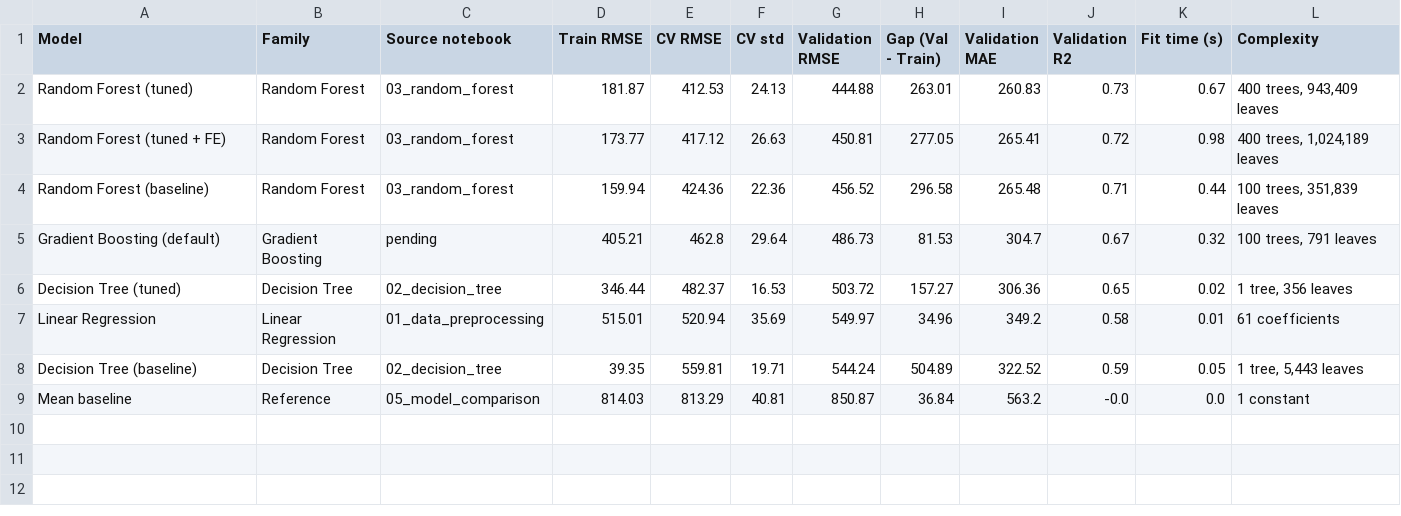
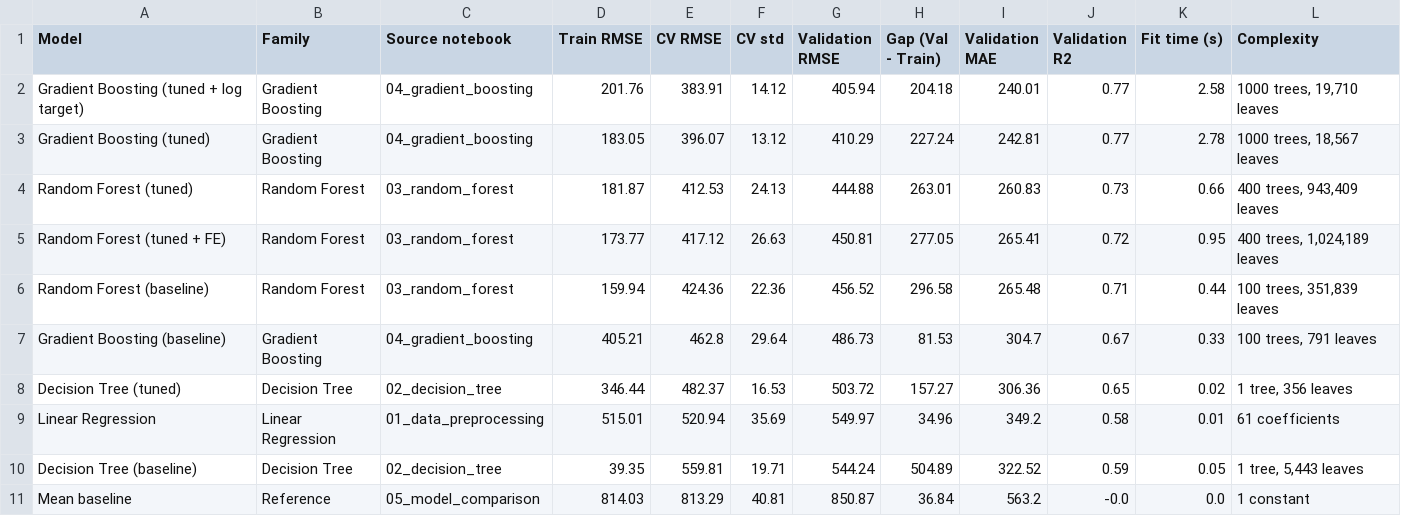
Before and after one commit to dori1717/CAI_4105_2026_Fall_Team_4, a CSV file: results/model_comparison.csv, drawn as a sheet.

Commit message:
Add tuned Gradient Boosting to the model comparison

```diff
--- a/results/model_comparison.csv
+++ b/results/model_comparison.csv
@@ -1,6 +1,8 @@
 Model,Family,Source notebook,Train RMSE,CV RMSE,CV std,Validation RMSE,Gap (Val - Train),Validation MAE,Validation R2,Fit time (s),Complexity
-Random Forest (tuned),Random Forest,03_random_forest,181.87,412.53,24.13,444.88,263.01,260.83,0.73,0.67,"400 trees, 943,409 leaves"
-Random Forest (tuned + FE),Random Forest,03_random_forest,173.77,417.12,26.63,450.81,277.05,265.41,0.72,0.98,"400 trees, 1,024,189 leaves"
+Gradient Boosting (tuned + log target),Gradient Boosting,04_gradient_boosting,201.76,383.91,14.12,405.94,204.18,240.01,0.77,2.58,"1000 trees, 19,710 leaves"
+Gradient Boosting (tuned),Gradient Boosting,04_gradient_boosting,183.05,396.07,13.12,410.29,227.24,242.81,0.77,2.78,"1000 trees, 18,567 leaves"
+Random Forest (tuned),Random Forest,03_random_forest,181.87,412.53,24.13,444.88,263.01,260.83,0.73,0.66,"400 trees, 943,409 leaves"
+Random Forest (tuned + FE),Random Forest,03_random_forest,173.77,417.12,26.63,450.81,277.05,265.41,0.72,0.95,"400 trees, 1,024,189 leaves"
 Random Forest (baseline),Random Forest,03_random_forest,159.94,424.36,22.36,456.52,296.58,265.48,0.71,0.44,"100 trees, 351,839 leaves"
-Gradient Boosting (default),Gradient Boosting,pending,405.21,462.8,29.64,486.73,81.53,304.7,0.67,0.32,"100 trees, 791 leaves"
+Gradient Boosting (baseline),Gradient Boosting,04_gradient_boosting,405.21,462.8,29.64,486.73,81.53,304.7,0.67,0.33,"100 trees, 791 leaves"
 Decision Tree (tuned),Decision Tree,02_decision_tree,346.44,482.37,16.53,503.72,157.27,306.36,0.65,0.02,"1 tree, 356 leaves"
```
Also changed, not shown: 1 other file.
